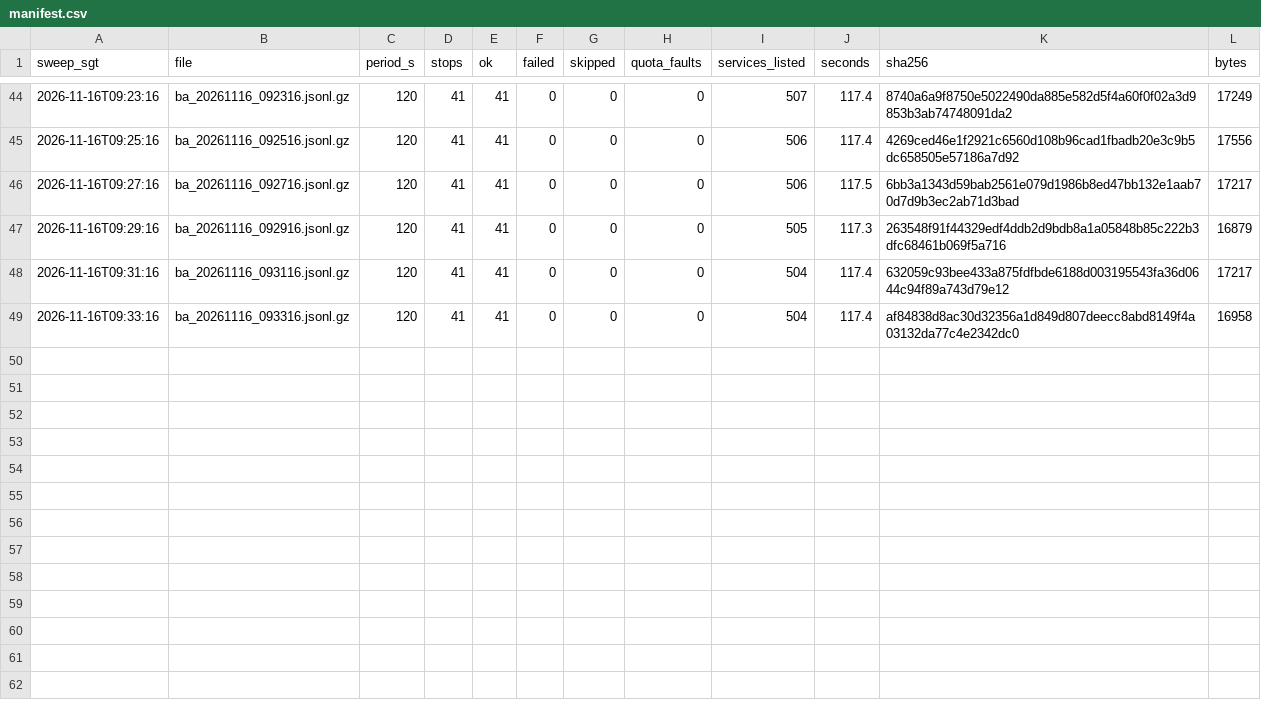
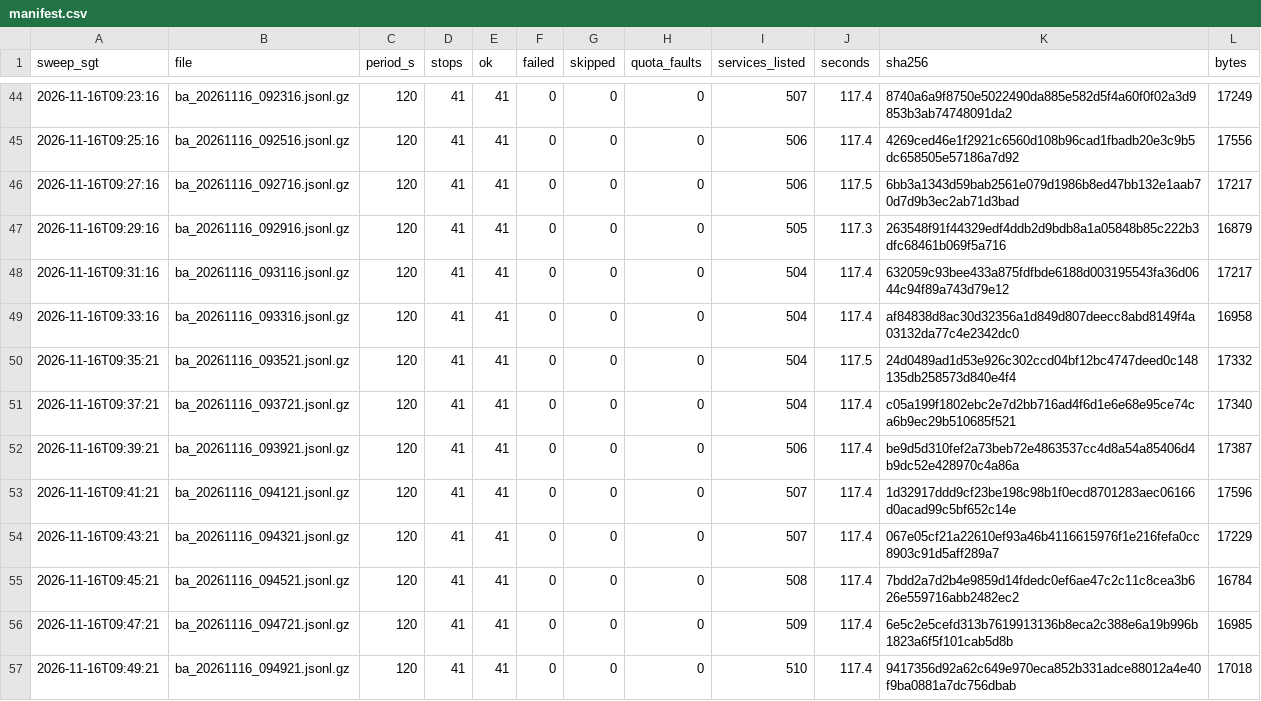
Before and after one commit to LUOaini1213/sg-bus-network-monitor, a CSV file: data/raw/busarrival/2026-11-16/manifest.csv, drawn as a sheet; only a part is shown, gaps mark what is left out; the diff names each change by its address in the sheet, - before the commit and + after, or states it on an @@ line.

```diff
--- a/data/raw/busarrival/2026-11-16/manifest.csv
+++ b/data/raw/busarrival/2026-11-16/manifest.csv
+row 50: 2026-11-16T09:35:21 | ba_20261116_093521.jsonl.gz | 120 | 41 | 41 | 0 | 0 | 0 | 504 | 117.5 | 24d0489ad1d53e926c302ccd04bf12bc4747deed0c148135db258573d840e4f4 | 17332
+row 51: 2026-11-16T09:37:21 | ba_20261116_093721.jsonl.gz | 120 | 41 | 41 | 0 | 0 | 0 | 504 | 117.4 | c05a199f1802ebc2e7d2bb716ad4f6d1e6e68e95ce74ca6b9ec29b510685f521 | 17340
+row 52: 2026-11-16T09:39:21 | ba_20261116_093921.jsonl.gz | 120 | 41 | 41 | 0 | 0 | 0 | 506 | 117.4 | be9d5d310fef2a73beb72e4863537cc4d8a54a85406d4b9dc52e428970c4a86a | 17387
+row 53: 2026-11-16T09:41:21 | ba_20261116_094121.jsonl.gz | 120 | 41 | 41 | 0 | 0 | 0 | 507 | 117.4 | 1d32917ddd9cf23be198c98b1f0ecd8701283aec06166d0acad99c5bf652c14e | 17596
+row 54: 2026-11-16T09:43:21 | ba_20261116_094321.jsonl.gz | 120 | 41 | 41 | 0 | 0 | 0 | 507 | 117.4 | 067e05cf21a22610ef93a46b4116615976f1e216fefa0cc8903c91d5aff289a7 | 17229
+row 55: 2026-11-16T09:45:21 | ba_20261116_094521.jsonl.gz | 120 | 41 | 41 | 0 | 0 | 0 | 508 | 117.4 | 7bdd2a7d2b4e9859d14fdedc0ef6ae47c2c11c8cea3b626e559716abb2482ec2 | 16784
+row 56: 2026-11-16T09:47:21 | ba_20261116_094721.jsonl.gz | 120 | 41 | 41 | 0 | 0 | 0 | 509 | 117.4 | 6e5c2e5cefd313b7619913136b8eca2c388e6a19b996b1823a6f5f101cab5d8b | 16985
+row 57: 2026-11-16T09:49:21 | ba_20261116_094921.jsonl.gz | 120 | 41 | 41 | 0 | 0 | 0 | 510 | 117.4 | 9417356d92a62c649e970eca852b331adce88012a4e40f9ba0881a7dc756dbab | 17018
```
Also changed, not shown: 8 other files.
